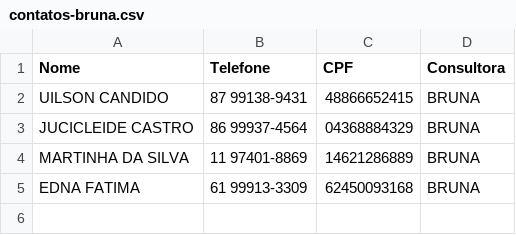
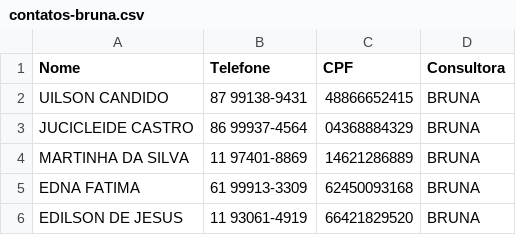
Before and after one commit to sousas2ds/Contatos, a CSV file: contatos-bruna.csv, drawn as a sheet.

Commit message:
Atualizando contatos-bruna.csv

```diff
--- a/contatos-bruna.csv
+++ b/contatos-bruna.csv
@@ -5 +5,2 @@ MARTINHA DA SILVA;11 97401-8869;14621286889;BRUNA;
 EDNA FATIMA;61 99913-3309;62450093168;BRUNA;
+EDILSON DE JESUS;11 93061-4919;66421829520;BRUNA;
```
